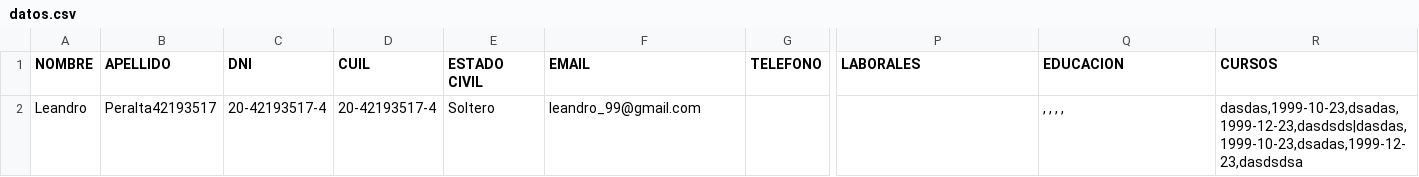
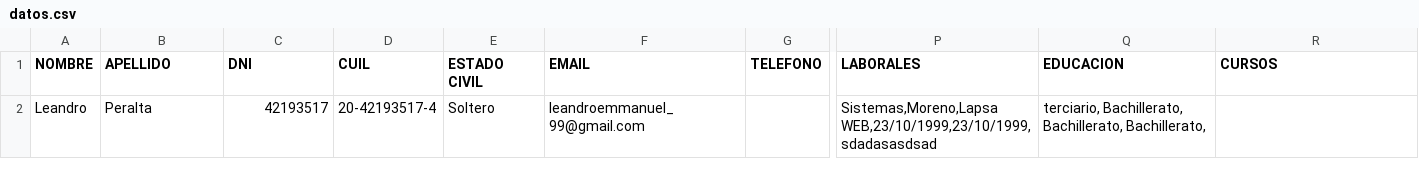
Before and after one commit to AlmironAriel/Web_Crea_tu_CV, a CSV file: php/datos.csv, drawn as a sheet; only a part is shown, gaps mark what is left out; the diff names each change by its address in the sheet, - before the commit and + after, or states it on an @@ line.

```diff
--- a/php/datos.csv
+++ b/php/datos.csv
-B2 (APELLIDO): Peralta42193517
+B2 (APELLIDO): Peralta
-C2 (DNI): 20-42193517-4
+C2 (DNI): 42193517
-F2 (EMAIL): leandro_99@gmail.com
+F2 (EMAIL): leandroemmanuel_99@gmail.com
-P2 (LABORALES): (empty)
+P2 (LABORALES): Sistemas,Moreno,Lapsa WEB,23/10/1999,23/10/1999,sdadasasdsad
-Q2 (EDUCACION): , , , ,
+Q2 (EDUCACION): terciario, Bachillerato, Bachillerato, Bachillerato,
-R2 (CURSOS): dasdas,1999-10-23,dsadas,1999-12-23,dasdsds|dasdas,1999-10-23,dsadas,1999-12-23,dasdsdsa
+R2 (CURSOS): (empty)
```
Also changed, not shown: 1 other file.
